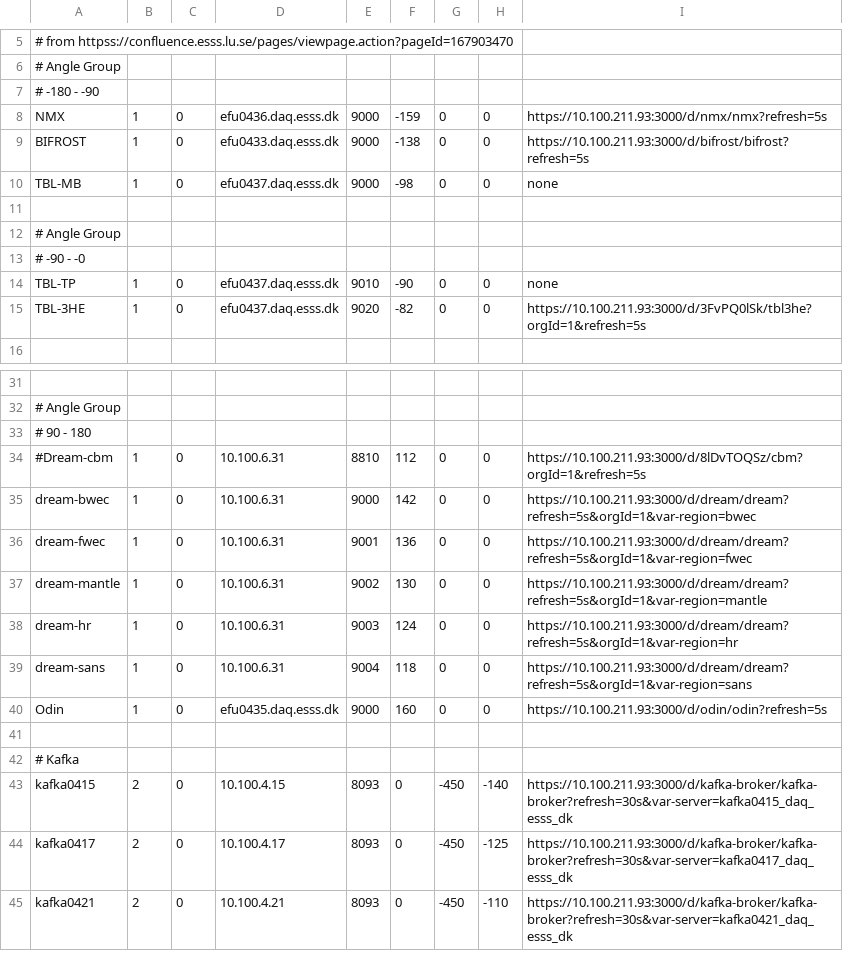
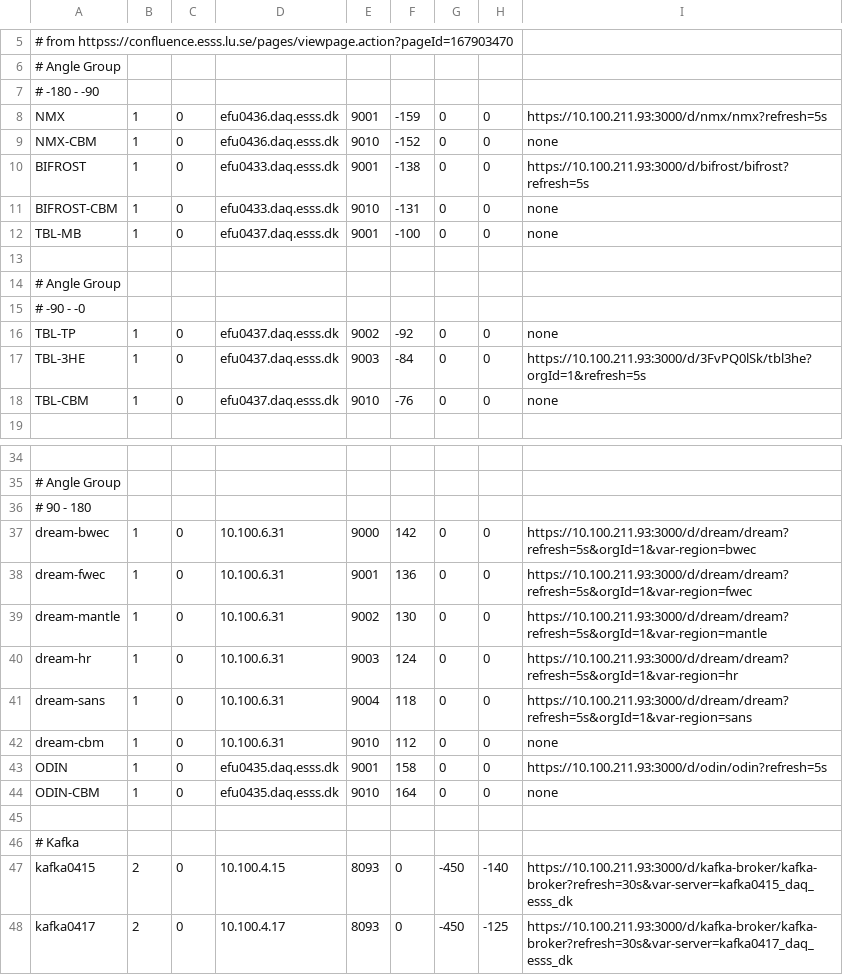
Before and after one commit to ess-dmsc/server-dashboard, a CSV file: config/ess.csv, drawn as a sheet; only a part is shown, gaps mark what is left out; the shorter side is filled out with more unchanged rows; removed rows and columns are numbered as before the commit, all else as after; the diff names each change by its address in the sheet, - before the commit and + after, or states it on an @@ line.

Commit message:
add tranch 1 cbm efus

```diff
--- a/config/ess.csv
+++ b/config/ess.csv
-E8: 9000
+E8: 9001
+row 9: NMX-CBM | 1 | 0 | efu0436.daq.esss.dk | 9010 | -152 | 0 | 0 | none
-E10: 9000
+E10: 9001
+row 11: BIFROST-CBM | 1 | 0 | efu0433.daq.esss.dk | 9010 | -131 | 0 | 0 | none
-E12: 9000
+E12: 9001
-F12: -98
+F12: -100
-E16: 9010
+E16: 9002
-F16: -90
+F16: -92
-E17: 9020
+E17: 9003
-F17: -82
+F17: -84
+row 18: TBL-CBM | 1 | 0 | efu0437.daq.esss.dk | 9010 | -76 | 0 | 0 | none
-row 34: #Dream-cbm | 1 | 0 | 10.100.6.31 | 8810 | 112 | 0 | 0 | https://10.100.211.93:3000/d/8lDvTOQSz/cbm?orgId=1&refresh=5s
+row 42: dream-cbm | 1 | 0 | 10.100.6.31 | 9010 | 112 | 0 | 0 | none
-A43: Odin
+A43: ODIN
-E43: 9000
+E43: 9001
-F43: 160
+F43: 158
+row 44: ODIN-CBM | 1 | 0 | efu0435.daq.esss.dk | 9010 | 164 | 0 | 0 | none
```
